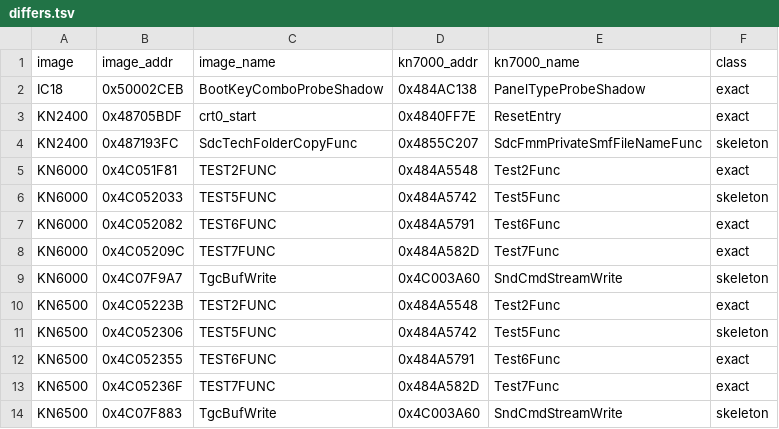
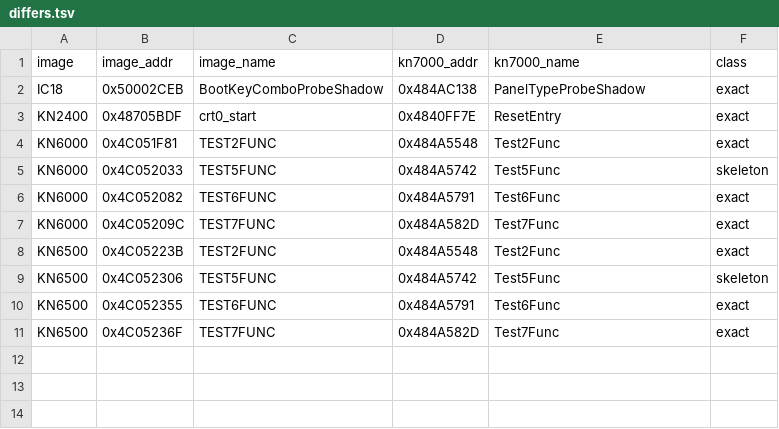
Before and after one commit to ArqueologiaDigital/technics-roms-disasm, a TSV file: kn7000/notes/sibling-name-port/differs.tsv, drawn as a sheet.

```diff
--- a/kn7000/notes/sibling-name-port/differs.tsv
+++ b/kn7000/notes/sibling-name-port/differs.tsv
@@ -3,3 +3,2 @@ IC18	0x50002CEB	BootKeyComboProbeShadow	0x484AC138	PanelTypeProbeShadow	exact
 KN2400	0x48705BDF	crt0_start	0x4840FF7E	ResetEntry	exact
-KN2400	0x487193FC	SdcTechFolderCopyFunc	0x4855C207	SdcFmmPrivateSmfFileNameFunc	skeleton
 KN6000	0x4C051F81	TEST2FUNC	0x484A5548	Test2Func	exact
@@ -8,3 +7,2 @@ KN6000	0x4C052082	TEST6FUNC	0x484A5791	Test6Func	exact
 KN6000	0x4C05209C	TEST7FUNC	0x484A582D	Test7Func	exact
-KN6000	0x4C07F9A7	TgcBufWrite	0x4C003A60	SndCmdStreamWrite	skeleton
 KN6500	0x4C05223B	TEST2FUNC	0x484A5548	Test2Func	exact
@@ -13,2 +11 @@ KN6500	0x4C052355	TEST6FUNC	0x484A5791	Test6Func	exact
 KN6500	0x4C05236F	TEST7FUNC	0x484A582D	Test7Func	exact
-KN6500	0x4C07F883	TgcBufWrite	0x4C003A60	SndCmdStreamWrite	skeleton
```
Also changed, not shown: kn7000/notes/sibling-name-port/accepted.tsv, 7 other files.
